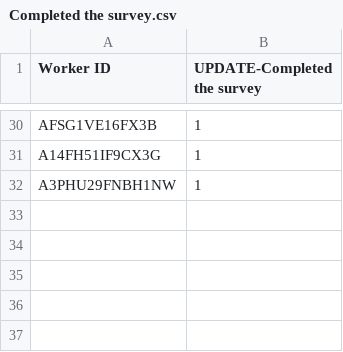
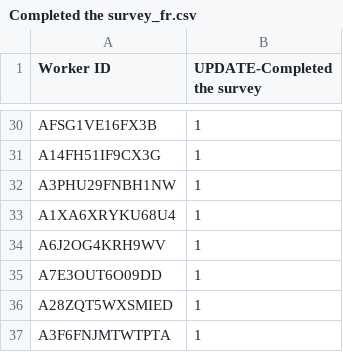
Before and after one commit to jrbritton/Connectives_norms, a CSV file: survey/Completed the survey_fr.csv (was survey/Completed the survey.csv), drawn as a sheet; only a part is shown, gaps mark what is left out; the diff names each change by its address in the sheet, - before the commit and + after, or states it on an @@ line.

```diff
--- a/survey/Completed the survey.csv
+++ b/survey/Completed the survey_fr.csv
+row 33: A1XA6XRYKU68U4 | 1
+row 34: A6J2OG4KRH9WV | 1
+row 35: A7E3OUT6O09DD | 1
+row 36: A28ZQT5WXSMIED | 1
+row 37: A3F6FNJMTWTPTA | 1
```
Also changed, not shown: 10 other files.
